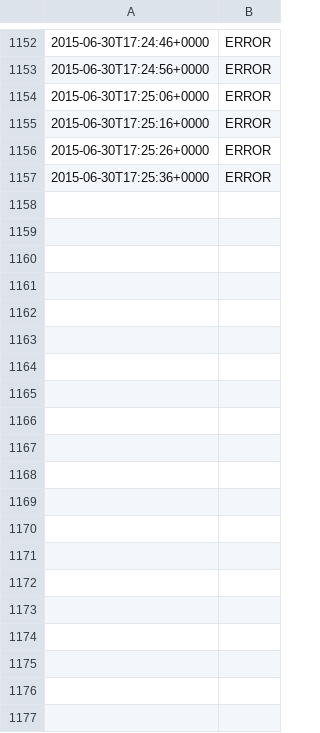
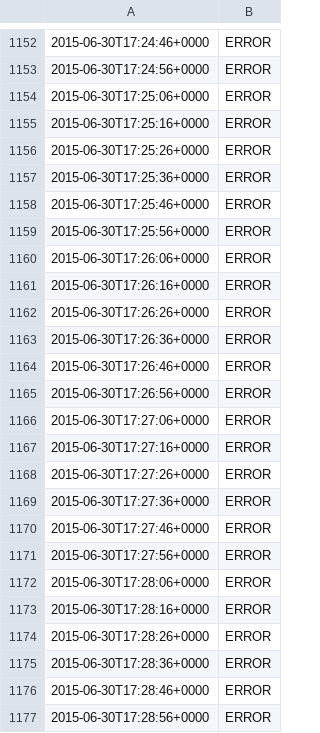
Before and after one commit to battlesnake/greek-bailout-monitor, a TSV file: greek-log.tsv, drawn as a sheet; only a part is shown, gaps mark what is left out; the diff covers the shown part only; the diff names each change by its address in the sheet, - before the commit and + after, or states it on an @@ line.

Commit message:
Automated update at 2015-06-30T17:30:54+0000

```diff
--- a/greek-log.tsv
+++ b/greek-log.tsv
+row 1158: 2015-06-30T17:25:46+0000 | ERROR
+row 1159: 2015-06-30T17:25:56+0000 | ERROR
+row 1160: 2015-06-30T17:26:06+0000 | ERROR
+row 1161: 2015-06-30T17:26:16+0000 | ERROR
+row 1162: 2015-06-30T17:26:26+0000 | ERROR
+row 1163: 2015-06-30T17:26:36+0000 | ERROR
+row 1164: 2015-06-30T17:26:46+0000 | ERROR
+row 1165: 2015-06-30T17:26:56+0000 | ERROR
+row 1166: 2015-06-30T17:27:06+0000 | ERROR
+row 1167: 2015-06-30T17:27:16+0000 | ERROR
+row 1168: 2015-06-30T17:27:26+0000 | ERROR
+row 1169: 2015-06-30T17:27:36+0000 | ERROR
+row 1170: 2015-06-30T17:27:46+0000 | ERROR
+row 1171: 2015-06-30T17:27:56+0000 | ERROR
+row 1172: 2015-06-30T17:28:06+0000 | ERROR
+row 1173: 2015-06-30T17:28:16+0000 | ERROR
+row 1174: 2015-06-30T17:28:26+0000 | ERROR
+row 1175: 2015-06-30T17:28:36+0000 | ERROR
+row 1176: 2015-06-30T17:28:46+0000 | ERROR
+row 1177: 2015-06-30T17:28:56+0000 | ERROR
```
Also changed, not shown: 10 added rows elsewhere in this file.
